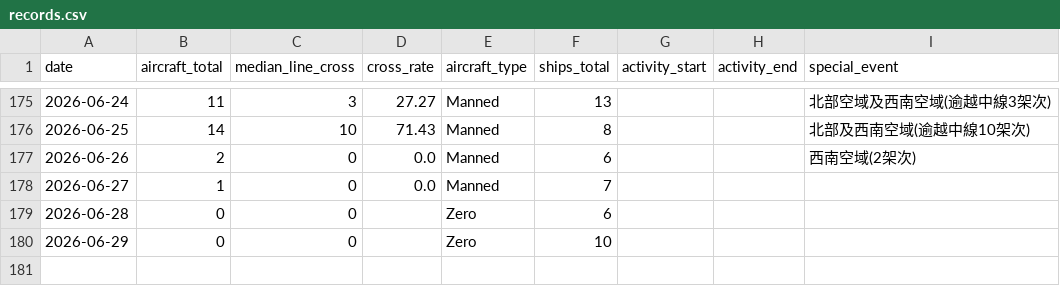
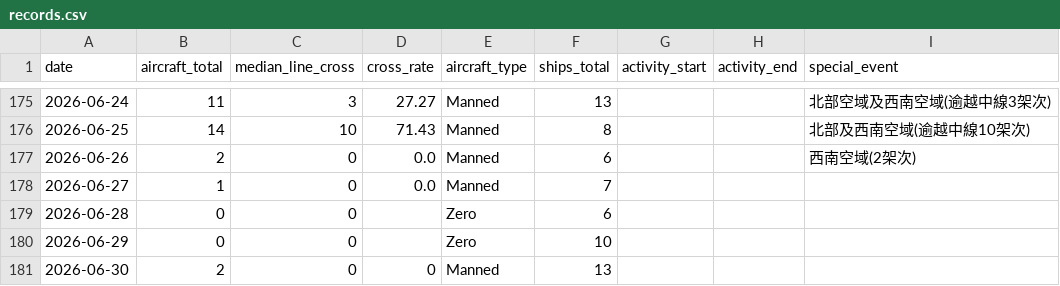
Before and after one commit to lioneer32232002-commits/pla-tracker, a CSV file: data/records.csv, drawn as a sheet; only a part is shown, gaps mark what is left out.

```diff
--- a/data/records.csv
+++ b/data/records.csv
@@ -199 +199,2 @@ date,aircraft_total,median_line_cross,cross_rate,aircraft_type,ships_total,activ
 2026-06-29,0,0,,Zero,10,,,
+2026-06-30,2,0,0,Manned,13,,,
```
Also changed, not shown: 14 other files.
